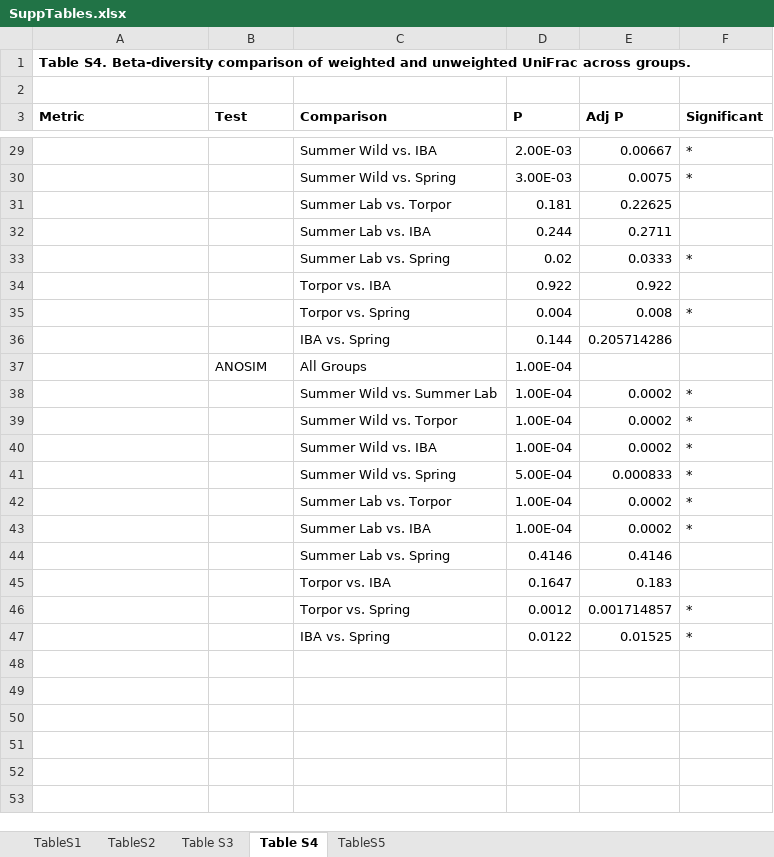
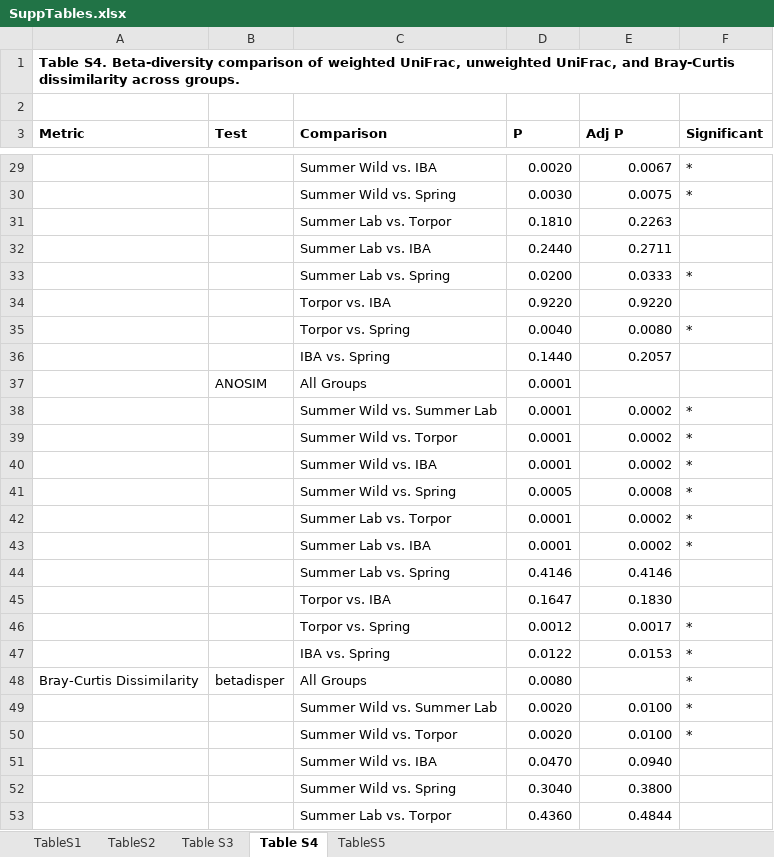
Before and after one commit to ednachiang/CaptiveWild, an Excel workbook: figs/SuppTables.xlsx, sheet Table S4, drawn as a sheet; only a part is shown, gaps mark what is left out; values as stored, in another font and other column widths than the file's, no borders; removed rows and columns are numbered as before the commit, all else as after; the diff covers the shown part only; the diff names each change by its address in the sheet, - before the commit and + after, or states it on an @@ line.

```diff
--- a/figs/SuppTables.xlsx (sheet Table S4)
+++ b/figs/SuppTables.xlsx (sheet Table S4)
-A1 (Metric): …of weighted and unweighted UniFrac across groups.
+A1 (Metric): …of weighted UniFrac, unweighted UniFrac, and Bray-Curtis dissimilarity across groups.
-D29 (P): 2.00E-03
+D29 (P): 0.0020
-E29 (Adj P): 0.00667
+E29 (Adj P): 0.0067
-D30 (P): 3.00E-03
+D30 (P): 0.0030
-row 31:  |  | Summer Lab vs. Torpor | 0.181 | 0.22625
+row 31:  |  | Summer Lab vs. Torpor | 0.1810 | 0.2263
-D32 (P): 0.244
+D32 (P): 0.2440
-D33 (P): 0.02
+D33 (P): 0.0200
-row 34:  |  | Torpor vs. IBA | 0.922 | 0.922
-row 35:  |  | Torpor vs. Spring | 0.004 | 0.008 | *
-row 36:  |  | IBA vs. Spring | 0.144 | 0.205714286
+row 34:  |  | Torpor vs. IBA | 0.9220 | 0.9220
+row 35:  |  | Torpor vs. Spring | 0.0040 | 0.0080 | *
+row 36:  |  | IBA vs. Spring | 0.1440 | 0.2057
-D37:D40 (P): 1.00E-04
+D37:D40 (P): 0.0001
-D41 (P): 5.00E-04
+D41 (P): 0.0005
-E41 (Adj P): 0.000833
+E41 (Adj P): 0.0008
-D42:D43 (P): 1.00E-04
+D42:D43 (P): 0.0001
-E45 (Adj P): 0.183
+E45 (Adj P): 0.1830
-E46 (Adj P): 0.001714857
+E46 (Adj P): 0.0017
-E47 (Adj P): 0.01525
+E47 (Adj P): 0.0153
+row 48: Bray-Curtis Dissimilarity | betadisper | All Groups | 0.0080 |  | *
+row 49:  |  | Summer Wild vs. Summer Lab | 0.0020 | 0.0100 | *
+row 50:  |  | Summer Wild vs. Torpor | 0.0020 | 0.0100 | *
+row 51:  |  | Summer Wild vs. IBA | 0.0470 | 0.0940
+row 52:  |  | Summer Wild vs. Spring | 0.3040 | 0.3800
+row 53:  |  | Summer Lab vs. Torpor | 0.4360 | 0.4844
```
Also changed, not shown: 21 added rows, 5 removed rows and 24 edited cells elsewhere in this sheet, sheet TableS5, simper/group_krusk_simper.xlsx.
